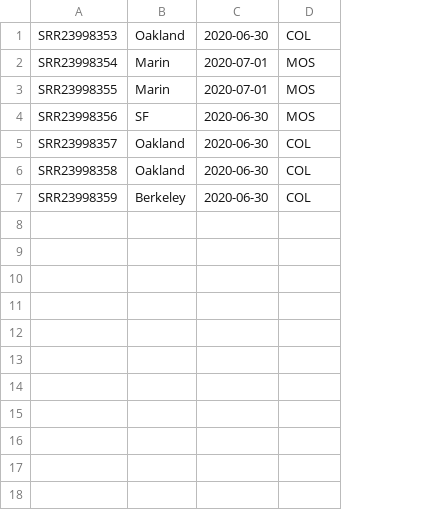
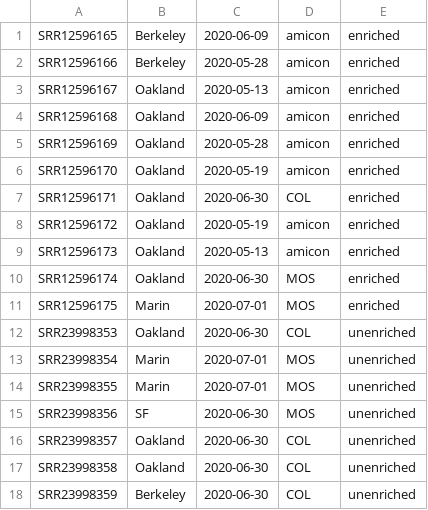
Before and after one commit to naobservatory/mgs-pipeline, a TSV file: bioprojects/PRJNA661613/metadata/metadata.tsv, drawn as a sheet; the diff names each change by its address in the sheet, - before the commit and + after, or states it on an @@ line.

Commit message:
Crits-Cristoph: also process the enriched samples

```diff
--- a/bioprojects/PRJNA661613/metadata/metadata.tsv
+++ b/bioprojects/PRJNA661613/metadata/metadata.tsv
+column E, rows 12-18: all unenriched
+row 1: SRR12596165 | Berkeley | 2020-06-09 | amicon | enriched
+row 2: SRR12596166 | Berkeley | 2020-05-28 | amicon | enriched
+row 3: SRR12596167 | Oakland | 2020-05-13 | amicon | enriched
+row 4: SRR12596168 | Oakland | 2020-06-09 | amicon | enriched
+row 5: SRR12596169 | Oakland | 2020-05-28 | amicon | enriched
+row 6: SRR12596170 | Oakland | 2020-05-19 | amicon | enriched
+row 7: SRR12596171 | Oakland | 2020-06-30 | COL | enriched
+row 8: SRR12596172 | Oakland | 2020-05-19 | amicon | enriched
+row 9: SRR12596173 | Oakland | 2020-05-13 | amicon | enriched
+row 10: SRR12596174 | Oakland | 2020-06-30 | MOS | enriched
+row 11: SRR12596175 | Marin | 2020-07-01 | MOS | enriched
```
Also changed, not shown: 4 other files.
